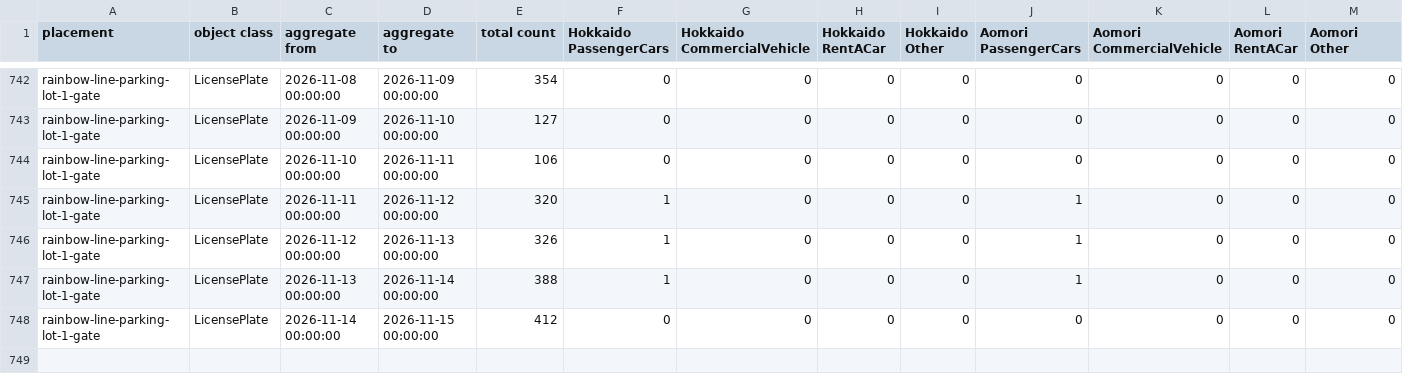
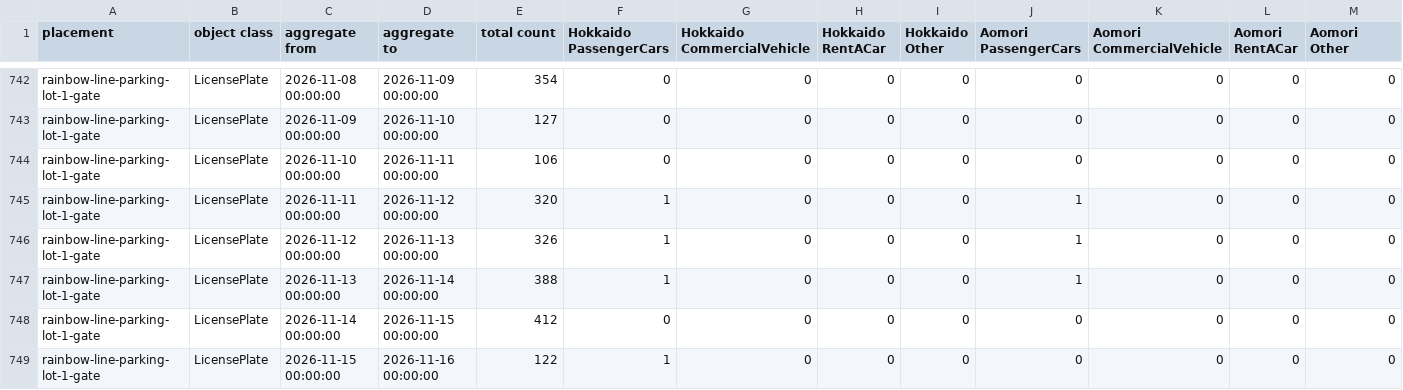
Before and after one commit to code4fukui/fukui-kanko-people-flow-visualization, a CSV file: packages/whole/public/rainbow-line-parking-lot-1-gate/LicensePlate.csv, drawn as a sheet; only a part is shown, gaps mark what is left out; rows hold the shown columns only; the diff names each change by its address in the sheet, - before the commit and + after, or states it on an @@ line.

```diff
--- a/packages/whole/public/rainbow-line-parking-lot-1-gate/LicensePlate.csv
+++ b/packages/whole/public/rainbow-line-parking-lot-1-gate/LicensePlate.csv
+row 749: rainbow-line-parking-lot-1-gate | LicensePlate | 2026-11-15 00:00:00 | 2026-11-16 00:00:00 | 122 | 1 | 0 | 0 | 0 | 0 | 0 | 0 | 0
```
Also changed, not shown: packages/whole/public/fukui-station-east-entrance/Face.csv, packages/whole/public/rainbow-line-parking-lot-1-gate/Face.csv, 5 other files.
